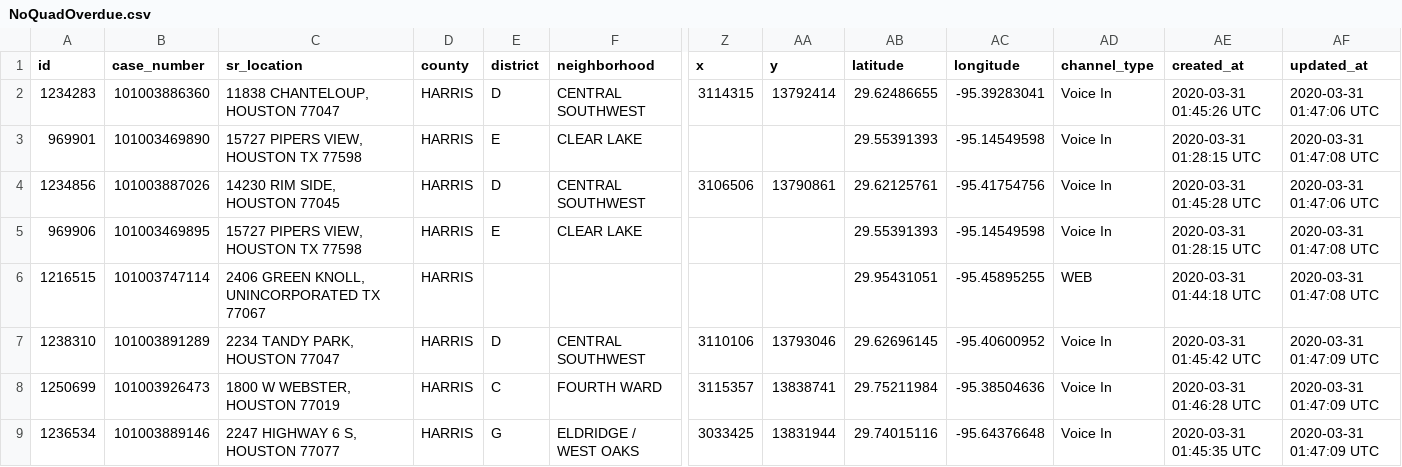
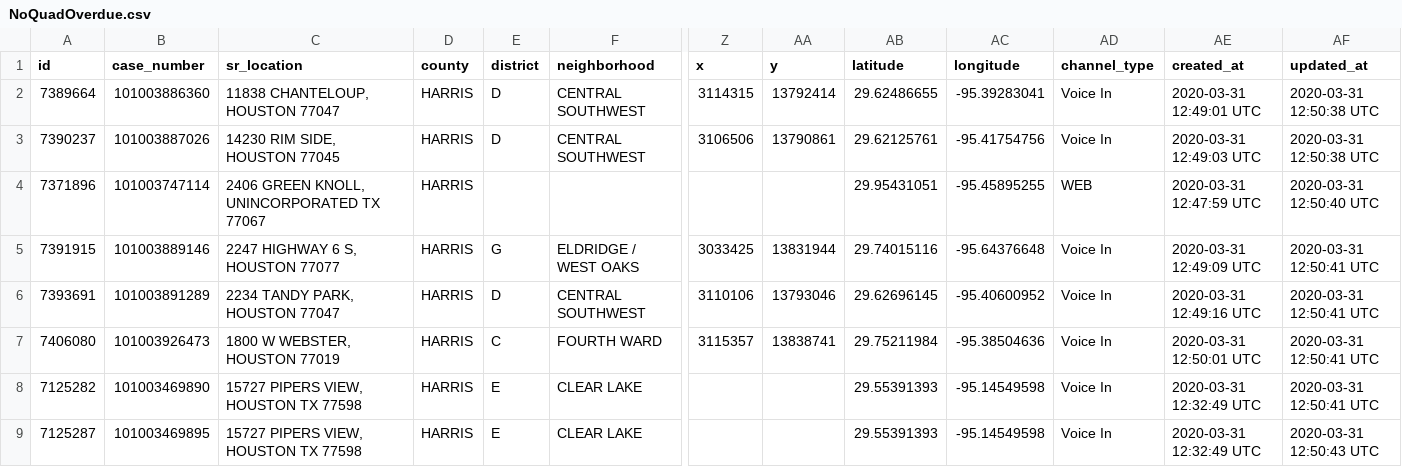
Before and after one commit to ICanDoAllThingThroughChrist/searchwarranty, a CSV file: NoQuadOverdue.csv, drawn as a sheet; only a part is shown, gaps mark what is left out; removed rows and columns are numbered as before the commit, all else as after; rows hold the shown columns only; the diff names each change by its address in the sheet, - before the commit and + after, or states it on an @@ line.

```diff
--- a/NoQuadOverdue.csv
+++ b/NoQuadOverdue.csv
-A2 (id): 1234283
+A2 (id): 7389664
-AE2 (created_at): 2020-03-31 01:45:26 UTC
+AE2 (created_at): 2020-03-31 12:49:01 UTC
-AF2 (updated_at): 2020-03-31 01:47:06 UTC
+AF2 (updated_at): 2020-03-31 12:50:38 UTC
-row 3: 969901 | 101003469890 | 15727 PIPERS VIEW, HOUSTON TX 77598 | HARRIS | E | CLEAR LAKE |  |  | 29.55391393 | -95.14549598 | Voice In | 2020-03-31 01:28:15 UTC | 2020-03-31 01:47:08 UTC
-A3 (id): 1234856
+A3 (id): 7390237
-AE3 (created_at): 2020-03-31 01:45:28 UTC
+AE3 (created_at): 2020-03-31 12:49:03 UTC
-AF3 (updated_at): 2020-03-31 01:47:06 UTC
+AF3 (updated_at): 2020-03-31 12:50:38 UTC
-row 5: 969906 | 101003469895 | 15727 PIPERS VIEW, HOUSTON TX 77598 | HARRIS | E | CLEAR LAKE |  |  | 29.55391393 | -95.14549598 | Voice In | 2020-03-31 01:28:15 UTC | 2020-03-31 01:47:08 UTC
-A4 (id): 1216515
+A4 (id): 7371896
-AE4 (created_at): 2020-03-31 01:44:18 UTC
+AE4 (created_at): 2020-03-31 12:47:59 UTC
-AF4 (updated_at): 2020-03-31 01:47:08 UTC
+AF4 (updated_at): 2020-03-31 12:50:40 UTC
+row 5: 7391915 | 101003889146 | 2247 HIGHWAY 6 S, HOUSTON 77077 | HARRIS | G | ELDRIDGE / WEST OAKS | 3033425 | 13831944 | 29.74015116 | -95.64376648 | Voice In | 2020-03-31 12:49:09 UTC | 2020-03-31 12:50:41 UTC
-A6 (id): 1238310
+A6 (id): 7393691
-AE6 (created_at): 2020-03-31 01:45:42 UTC
+AE6 (created_at): 2020-03-31 12:49:16 UTC
-AF6:AF7 (updated_at): 2020-03-31 01:47:09 UTC
+AF6:AF7 (updated_at): 2020-03-31 12:50:41 UTC
-A7 (id): 1250699
+A7 (id): 7406080
-AE7 (created_at): 2020-03-31 01:46:28 UTC
+AE7 (created_at): 2020-03-31 12:50:01 UTC
-row 9: 1236534 | 101003889146 | 2247 HIGHWAY 6 S, HOUSTON 77077 | HARRIS | G | ELDRIDGE / WEST OAKS | 3033425 | 13831944 | 29.74015116 | -95.64376648 | Voice In | 2020-03-31 01:45:35 UTC | 2020-03-31 01:47:09 UTC
+row 8: 7125282 | 101003469890 | 15727 PIPERS VIEW, HOUSTON TX 77598 | HARRIS | E | CLEAR LAKE |  |  | 29.55391393 | -95.14549598 | Voice In | 2020-03-31 12:32:49 UTC | 2020-03-31 12:50:41 UTC
+row 9: 7125287 | 101003469895 | 15727 PIPERS VIEW, HOUSTON TX 77598 | HARRIS | E | CLEAR LAKE |  |  | 29.55391393 | -95.14549598 | Voice In | 2020-03-31 12:32:49 UTC | 2020-03-31 12:50:43 UTC
```
Also changed, not shown: NoQuadNotOverdue.csv, spatial-join-quad-assignments.csv, 18 other files.
